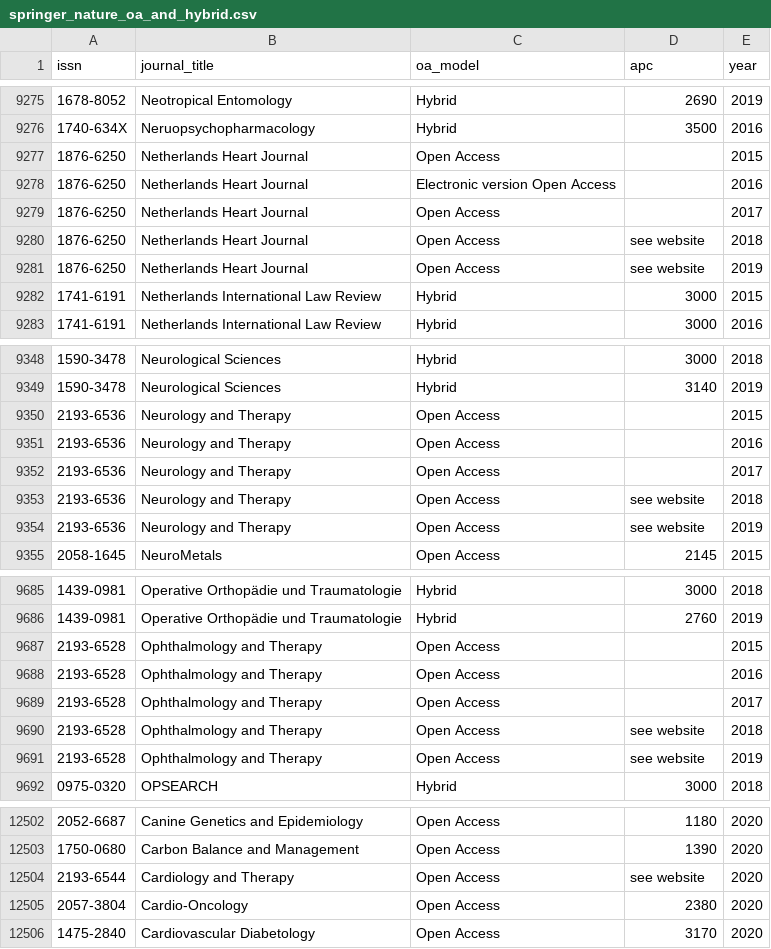
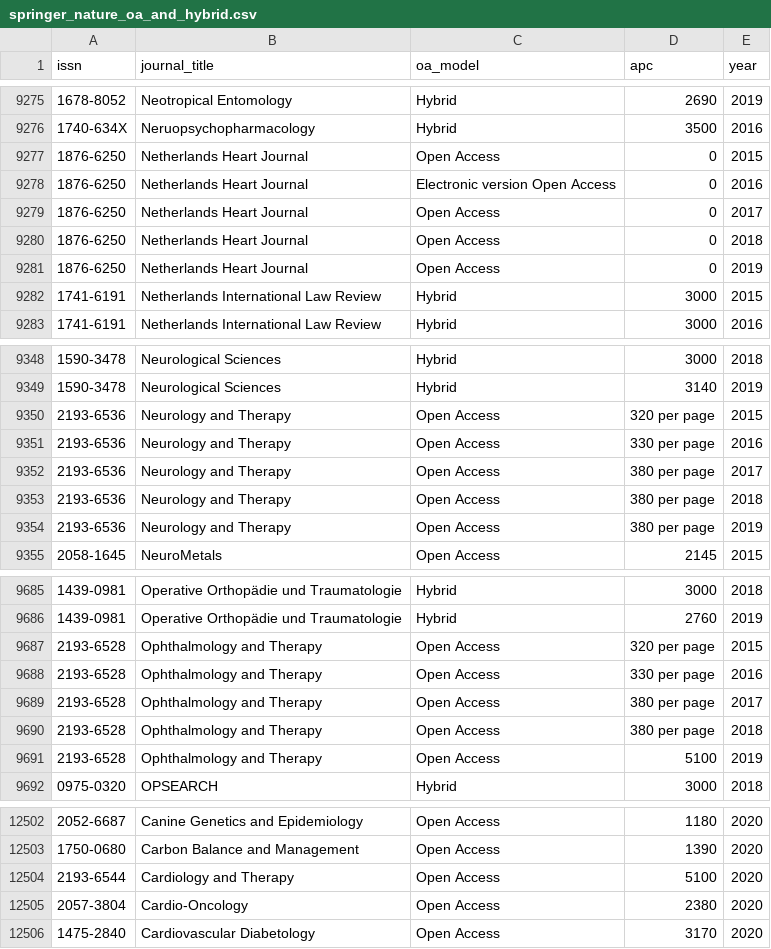
Before and after one commit to lmatthia/publisher-oa-portfolios, a CSV file: springer_nature_oa_and_hybrid.csv, drawn as a sheet; only a part is shown, gaps mark what is left out; the diff covers the shown part only; the diff names each change by its address in the sheet, - before the commit and + after, or states it on an @@ line.

```diff
--- a/springer_nature_oa_and_hybrid.csv
+++ b/springer_nature_oa_and_hybrid.csv
-D9277:D9279 (apc): (empty)
+D9277:D9279 (apc): 0
-D9280:D9281 (apc): see website
+D9280:D9281 (apc): 0
-D9350 (apc): (empty)
+D9350 (apc): 320 per page
-D9351 (apc): (empty)
+D9351 (apc): 330 per page
-D9352 (apc): (empty)
+D9352 (apc): 380 per page
-D9353:D9354 (apc): see website
+D9353:D9354 (apc): 380 per page
-D9687 (apc): (empty)
+D9687 (apc): 320 per page
-D9688 (apc): (empty)
+D9688 (apc): 330 per page
-D9689 (apc): (empty)
+D9689 (apc): 380 per page
-D9690 (apc): see website
+D9690 (apc): 380 per page
-D9691 (apc): see website
+D9691 (apc): 5100
-D12504 (apc): see website
+D12504 (apc): 5100
```
Also changed, not shown: 72 edited cells elsewhere in this file.
